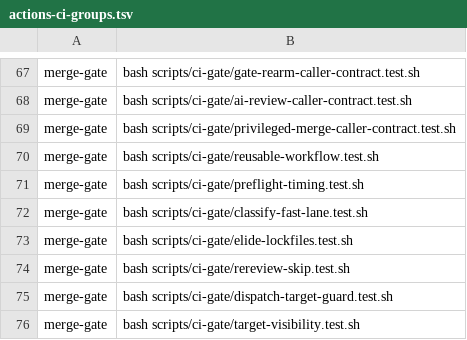
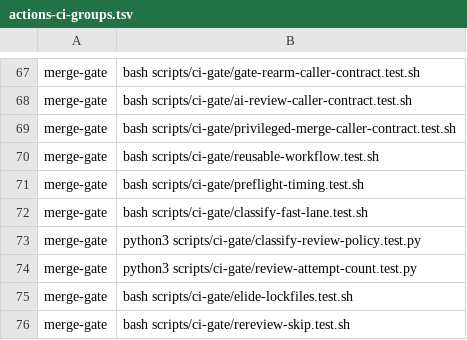
Before and after one commit to Verjson/.github, a TSV file: scripts/actions-ci-groups.tsv, drawn as a sheet; only a part is shown, gaps mark what is left out; the shorter side is filled out with more unchanged rows; the diff names each change by its address in the sheet, - before the commit and + after, or states it on an @@ line.

Commit message:
feat: require bounded AI review for code (#769)
Classify executable and agent-instruction changes into the AI lane, reserve at most two PR-visible model passes, and preserve unchanged-patch reuse plus the protected human fallback.\n\nCloses #767

```diff
--- a/scripts/actions-ci-groups.tsv
+++ b/scripts/actions-ci-groups.tsv
+row 73: merge-gate | python3 scripts/ci-gate/classify-review-policy.test.py
+row 74: merge-gate | python3 scripts/ci-gate/review-attempt-count.test.py
```
Also changed, not shown: 14 other files.
